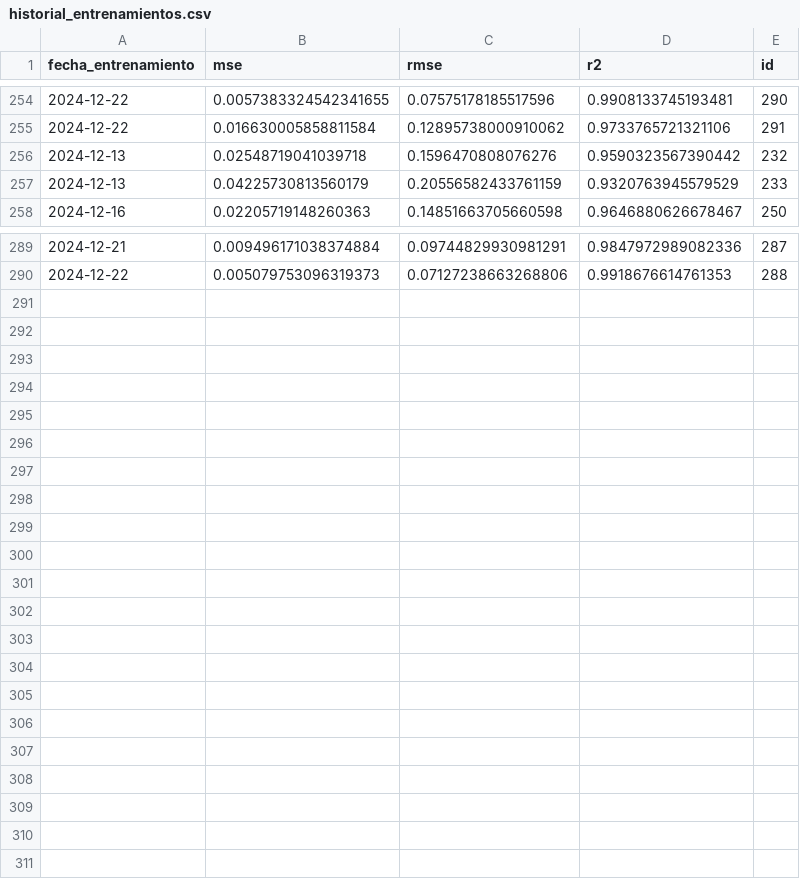
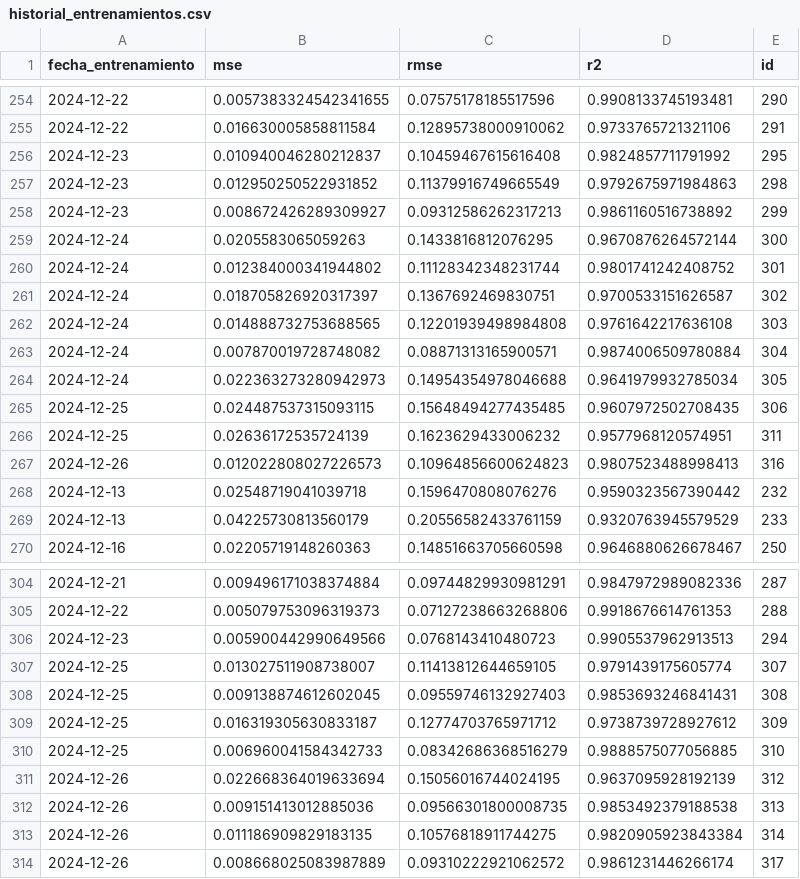
Before and after one commit to AnJoGar/Proyecto_Residuos_Electronicos_Guayaquil, a CSV file: Proyecto_residuos_electronicos/data/historial_entrenamientos.csv, drawn as a sheet; only a part is shown, gaps mark what is left out; the diff covers the shown part only.

Commit message:
proyectoReciclaje

```diff
--- a/Proyecto_residuos_electronicos/data/historial_entrenamientos.csv
+++ b/Proyecto_residuos_electronicos/data/historial_entrenamientos.csv
@@ -255,2 +255,14 @@ fecha_entrenamiento,mse,rmse,r2,id
 2024-12-22,0.016630005858811584,0.12895738000910062,0.9733765721321106,291
+2024-12-23,0.010940046280212837,0.10459467615616408,0.9824857711791992,295
+2024-12-23,0.012950250522931852,0.11379916749665549,0.9792675971984863,298
+2024-12-23,0.008672426289309927,0.09312586262317213,0.9861160516738892,299
+2024-12-24,0.0205583065059263,0.1433816812076295,0.9670876264572144,300
+2024-12-24,0.012384000341944802,0.11128342348231744,0.9801741242408752,301
+2024-12-24,0.018705826920317397,0.1367692469830751,0.9700533151626587,302
+2024-12-24,0.014888732753688565,0.12201939498984808,0.9761642217636108,303
+2024-12-24,0.007870019728748082,0.08871313165900571,0.9874006509780884,304
+2024-12-24,0.022363273280942973,0.14954354978046688,0.9641979932785034,305
+2024-12-25,0.024487537315093115,0.15648494277435485,0.9607972502708435,306
+2024-12-25,0.02636172535724139,0.1623629433006232,0.9577968120574951,311
+2024-12-26,0.012022808027226573,0.10964856600624823,0.9807523488998413,316
 2024-12-13,0.02548719041039718,0.1596470808076276,0.9590323567390442,232
@@ -290 +305,10 @@ fecha_entrenamiento,mse,rmse,r2,id
 2024-12-22,0.005079753096319373,0.07127238663268806,0.9918676614761353,288
+2024-12-23,0.005900442990649566,0.0768143410480723,0.9905537962913513,294
+2024-12-25,0.013027511908738007,0.11413812644659105,0.9791439175605774,307
+2024-12-25,0.009138874612602045,0.09559746132927403,0.9853693246841431,308
+2024-12-25,0.016319305630833187,0.12774703765971712,0.9738739728927612,309
+2024-12-25,0.006960041584342733,0.08342686368516279,0.9888575077056885,310
+2024-12-26,0.022668364019633694,0.15056016744024195,0.9637095928192139,312
+2024-12-26,0.009151413012885036,0.09566301800008735,0.9853492379188538,313
+2024-12-26,0.011186909829183135,0.10576818911744275,0.9820905923843384,314
+2024-12-26,0.008668025083987889,0.09310222921062572,0.9861231446266174,317
```
Also changed, not shown: 3 added rows elsewhere in this file, 7 other files.
